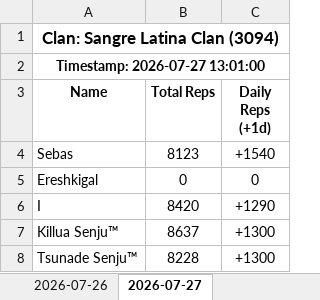
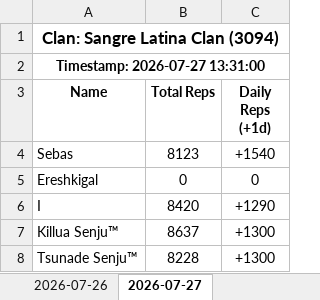
Before and after one commit to Feirisu/SangreLatinaClan-NinjaRift, an Excel workbook: clan_3094.xlsx, sheet 2026-07-27, drawn as a sheet; only a part is shown; values as stored, in another font and other column widths than the file's, no borders; the diff names each change by its address in the sheet, - before the commit and + after, or states it on an @@ line.

```diff
--- a/clan_3094.xlsx (sheet 2026-07-27)
+++ b/clan_3094.xlsx (sheet 2026-07-27)
-A2 (Name): Timestamp: 2026-07-27 13:01:00
+A2 (Name): Timestamp: 2026-07-27 13:31:00
```
Also changed, not shown: 4 other files.
